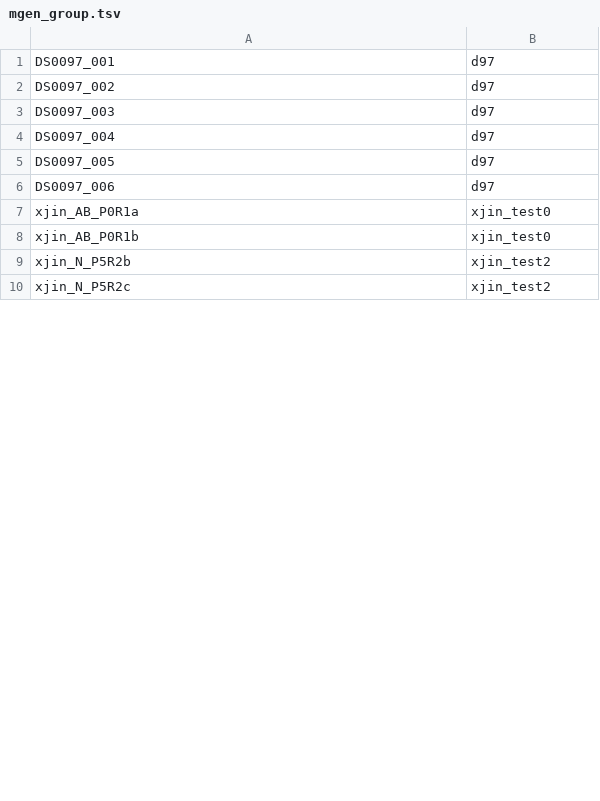
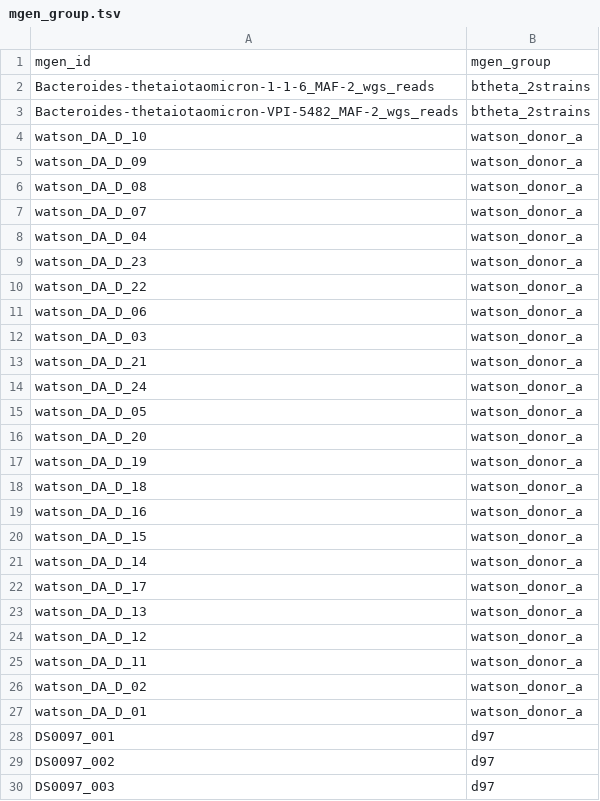
Before and after one commit to bsmith89/strain-aware-assembly, a TSV file: meta/mgen_group.tsv, drawn as a sheet; only a part is shown; the shorter side is filled out with more unchanged rows; the diff covers the shown part only.

```diff
--- a/meta/mgen_group.tsv
+++ b/meta/mgen_group.tsv
@@ -1 +1,28 @@
+mgen_id	mgen_group
+Bacteroides-thetaiotaomicron-1-1-6_MAF-2_wgs_reads	btheta_2strains
+Bacteroides-thetaiotaomicron-VPI-5482_MAF-2_wgs_reads	btheta_2strains
+watson_DA_D_10	watson_donor_a
+watson_DA_D_09	watson_donor_a
+watson_DA_D_08	watson_donor_a
+watson_DA_D_07	watson_donor_a
+watson_DA_D_04	watson_donor_a
+watson_DA_D_23	watson_donor_a
+watson_DA_D_22	watson_donor_a
+watson_DA_D_06	watson_donor_a
+watson_DA_D_03	watson_donor_a
+watson_DA_D_21	watson_donor_a
+watson_DA_D_24	watson_donor_a
+watson_DA_D_05	watson_donor_a
+watson_DA_D_20	watson_donor_a
+watson_DA_D_19	watson_donor_a
+watson_DA_D_18	watson_donor_a
+watson_DA_D_16	watson_donor_a
+watson_DA_D_15	watson_donor_a
+watson_DA_D_14	watson_donor_a
+watson_DA_D_17	watson_donor_a
+watson_DA_D_13	watson_donor_a
+watson_DA_D_12	watson_donor_a
+watson_DA_D_11	watson_donor_a
+watson_DA_D_02	watson_donor_a
+watson_DA_D_01	watson_donor_a
 DS0097_001	d97
```
Also changed, not shown: 72 added rows elsewhere in this file, 18 other files.
